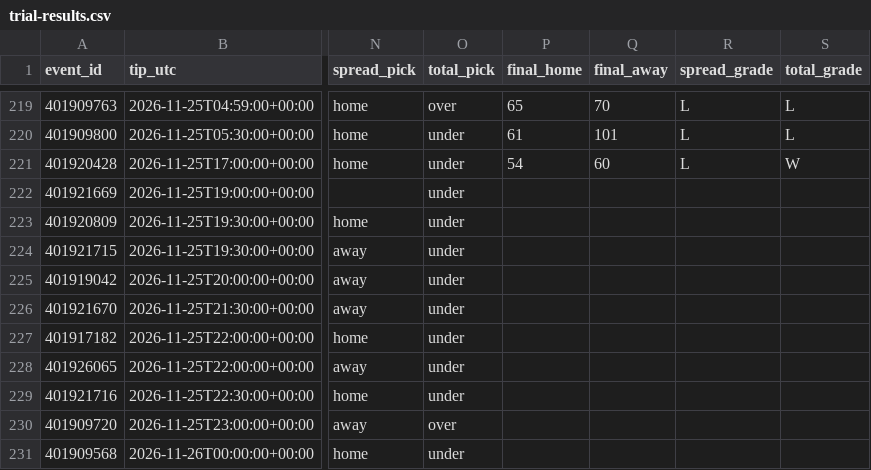
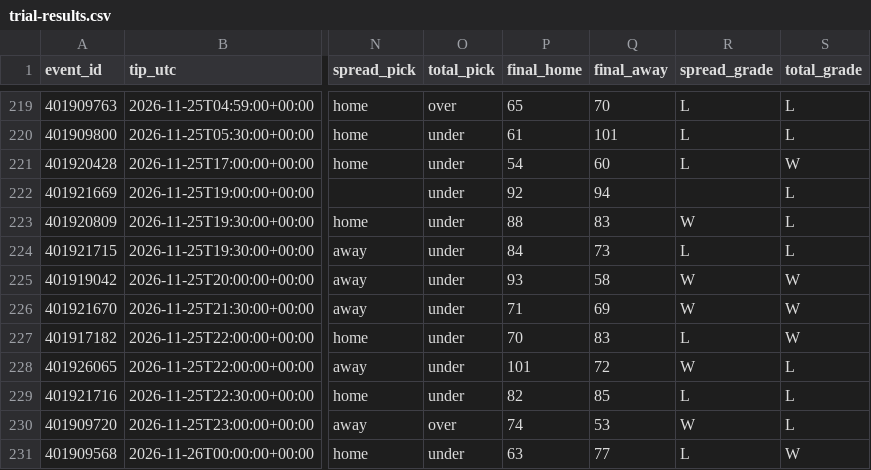
Before and after one commit to pickmaster2000/wolfpack, a CSV file: trial-results.csv, drawn as a sheet; only a part is shown, gaps mark what is left out; the diff covers the shown part only; the diff names each change by its address in the sheet, - before the commit and + after, or states it on an @@ line.

Commit message:
Update Wolfpack paper trial results

```diff
--- a/trial-results.csv
+++ b/trial-results.csv
-P222 (final_home): (empty)
+P222 (final_home): 92
-Q222 (final_away): (empty)
+Q222 (final_away): 94
-S222:S224 (total_grade): (empty)
+S222:S224 (total_grade): L
-P223 (final_home): (empty)
+P223 (final_home): 88
-Q223 (final_away): (empty)
+Q223 (final_away): 83
-R223 (spread_grade): (empty)
+R223 (spread_grade): W
-P224 (final_home): (empty)
+P224 (final_home): 84
-Q224 (final_away): (empty)
+Q224 (final_away): 73
-R224 (spread_grade): (empty)
+R224 (spread_grade): L
-P225 (final_home): (empty)
+P225 (final_home): 93
-Q225 (final_away): (empty)
+Q225 (final_away): 58
-R225:R226 (spread_grade): (empty)
+R225:R226 (spread_grade): W
-S225:S227 (total_grade): (empty)
+S225:S227 (total_grade): W
-P226 (final_home): (empty)
+P226 (final_home): 71
-Q226 (final_away): (empty)
+Q226 (final_away): 69
-P227 (final_home): (empty)
+P227 (final_home): 70
-Q227 (final_away): (empty)
+Q227 (final_away): 83
-R227 (spread_grade): (empty)
+R227 (spread_grade): L
-P228 (final_home): (empty)
+P228 (final_home): 101
-Q228 (final_away): (empty)
+Q228 (final_away): 72
-R228 (spread_grade): (empty)
+R228 (spread_grade): W
-S228:S230 (total_grade): (empty)
+S228:S230 (total_grade): L
-P229 (final_home): (empty)
+P229 (final_home): 82
-Q229 (final_away): (empty)
+Q229 (final_away): 85
-R229 (spread_grade): (empty)
+R229 (spread_grade): L
-P230 (final_home): (empty)
+P230 (final_home): 74
-Q230 (final_away): (empty)
+Q230 (final_away): 53
-R230 (spread_grade): (empty)
+R230 (spread_grade): W
-P231 (final_home): (empty)
+P231 (final_home): 63
-Q231 (final_away): (empty)
+Q231 (final_away): 77
-R231 (spread_grade): (empty)
+R231 (spread_grade): L
-S231 (total_grade): (empty)
+S231 (total_grade): W
```
Also changed, not shown: 5 added rows, 1 moved row and 32 edited cells elsewhere in this file, 2 other files.
